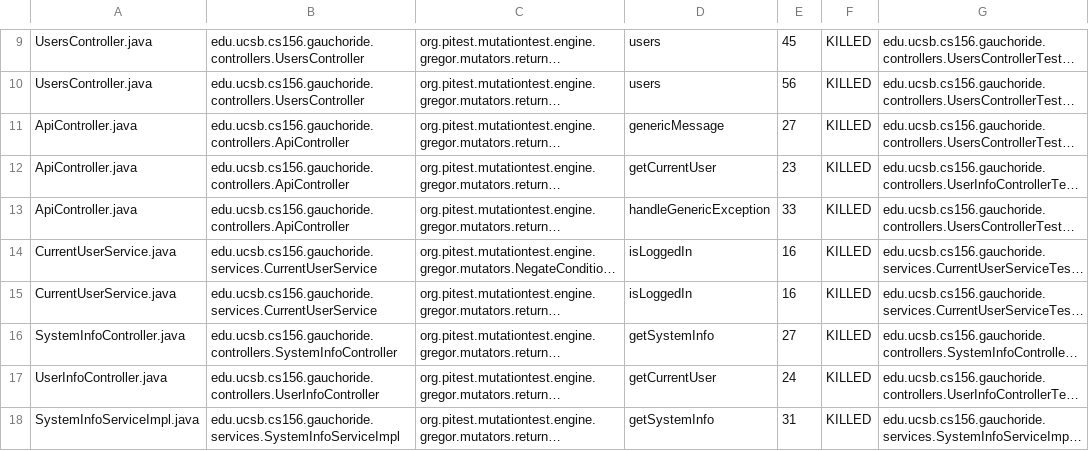
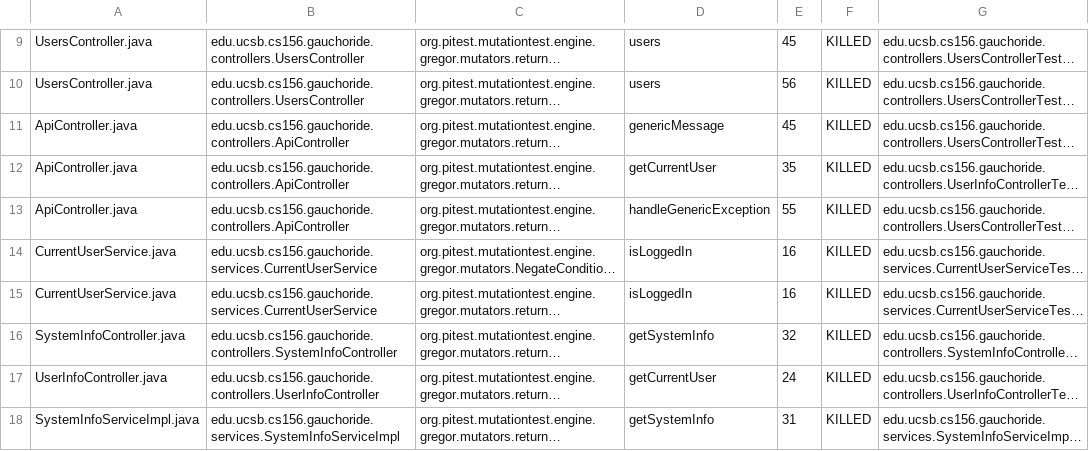
Before and after one commit to ucsb-cs156/proj-gauchoride, a CSV file: pitest/mutations.csv, drawn as a sheet; only a part is shown, gaps mark what is left out; long unchanged cells end in …; the diff names each change by its address in the sheet, - before the commit and + after, or states it on an @@ line.

```diff
--- a/pitest/mutations.csv
+++ b/pitest/mutations.csv
-E11: 27
+E11: 45
-E12: 23
+E12: 35
-E13: 33
+E13: 55
-E16: 27
+E16: 32
```
Also changed, not shown: 9 other files.
